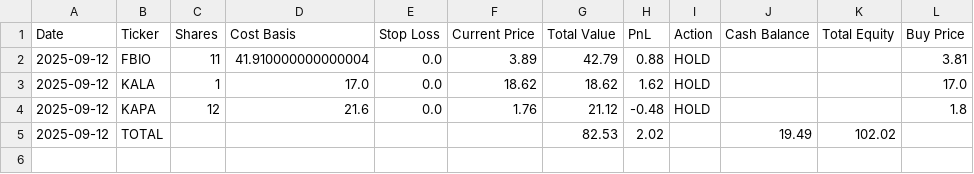
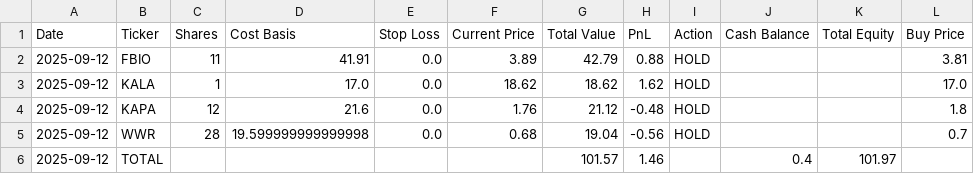
Before and after one commit to mintyPT/ChatGPT-Micro-Cap-Experiment, a CSV file: data/chatgpt_portfolio_update.csv, drawn as a sheet.

```diff
--- a/data/chatgpt_portfolio_update.csv
+++ b/data/chatgpt_portfolio_update.csv
@@ -1,5 +1,6 @@
 Date,Ticker,Shares,Cost Basis,Stop Loss,Current Price,Total Value,PnL,Action,Cash Balance,Total Equity,Buy Price
-2025-09-12,FBIO,11,41.910000000000004,0.0,3.89,42.79,0.88,HOLD,,,3.81
+2025-09-12,FBIO,11,41.91,0.0,3.89,42.79,0.88,HOLD,,,3.81
 2025-09-12,KALA,1,17.0,0.0,18.62,18.62,1.62,HOLD,,,17.0
 2025-09-12,KAPA,12,21.6,0.0,1.76,21.12,-0.48,HOLD,,,1.8
-2025-09-12,TOTAL,,,,,82.53,2.02,,19.49,102.02,
+2025-09-12,WWR,28,19.599999999999998,0.0,0.68,19.04,-0.56,HOLD,,,0.7
+2025-09-12,TOTAL,,,,,101.57,1.46,,0.4,101.97,
```
Also changed, not shown: data/chatgpt_trade_log.csv.
